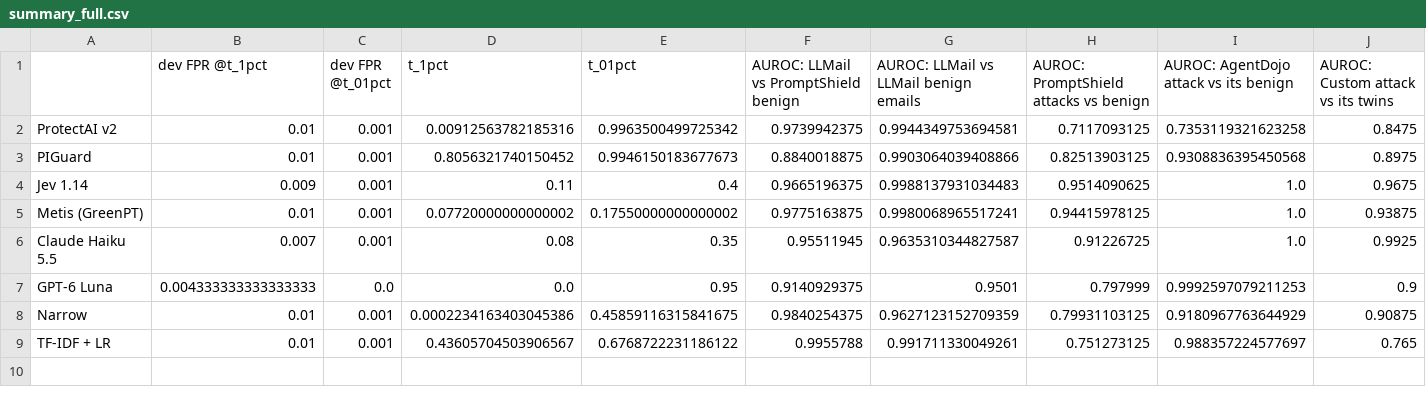
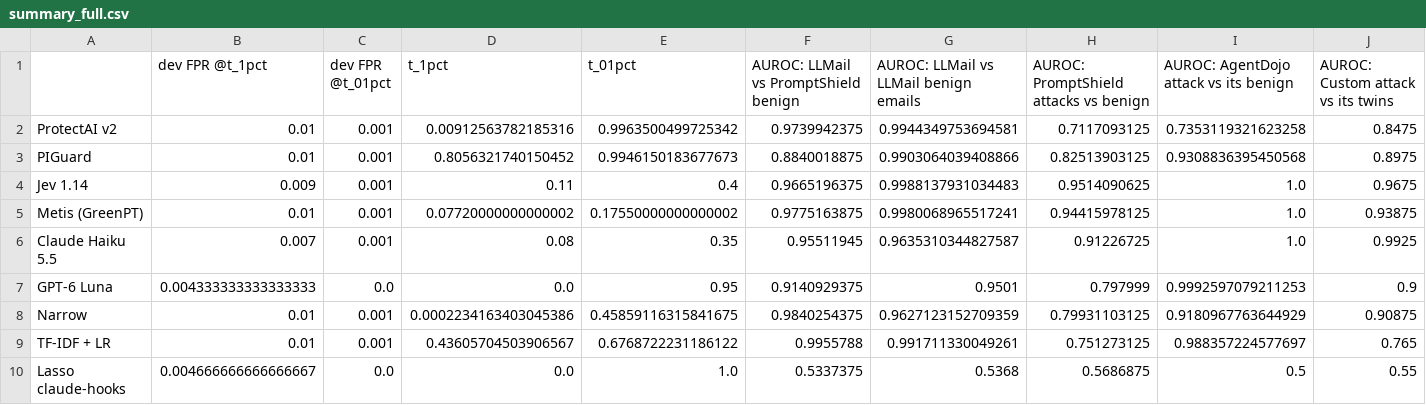
Before and after one commit to CaffeinatedSoftwareLLC/AI-Data-Bench, a CSV file: Prompt Injection/results/summary_full.csv, drawn as a sheet; only a part is shown; rows hold the shown columns only; the diff names each change by its address in the sheet, - before the commit and + after, or states it on an @@ line.

```diff
--- a/Prompt Injection/results/summary_full.csv
+++ b/Prompt Injection/results/summary_full.csv
+row 10: Lasso claude-hooks | 0.004666666666666667 | 0.0 | 0.0 | 1.0 | 0.5337375 | 0.5368 | 0.5686875 | 0.5 | 0.55
```
Also changed, not shown: Prompt Injection/results/bootstrap.csv, Prompt Injection/results/summary.csv, 34 other files.
